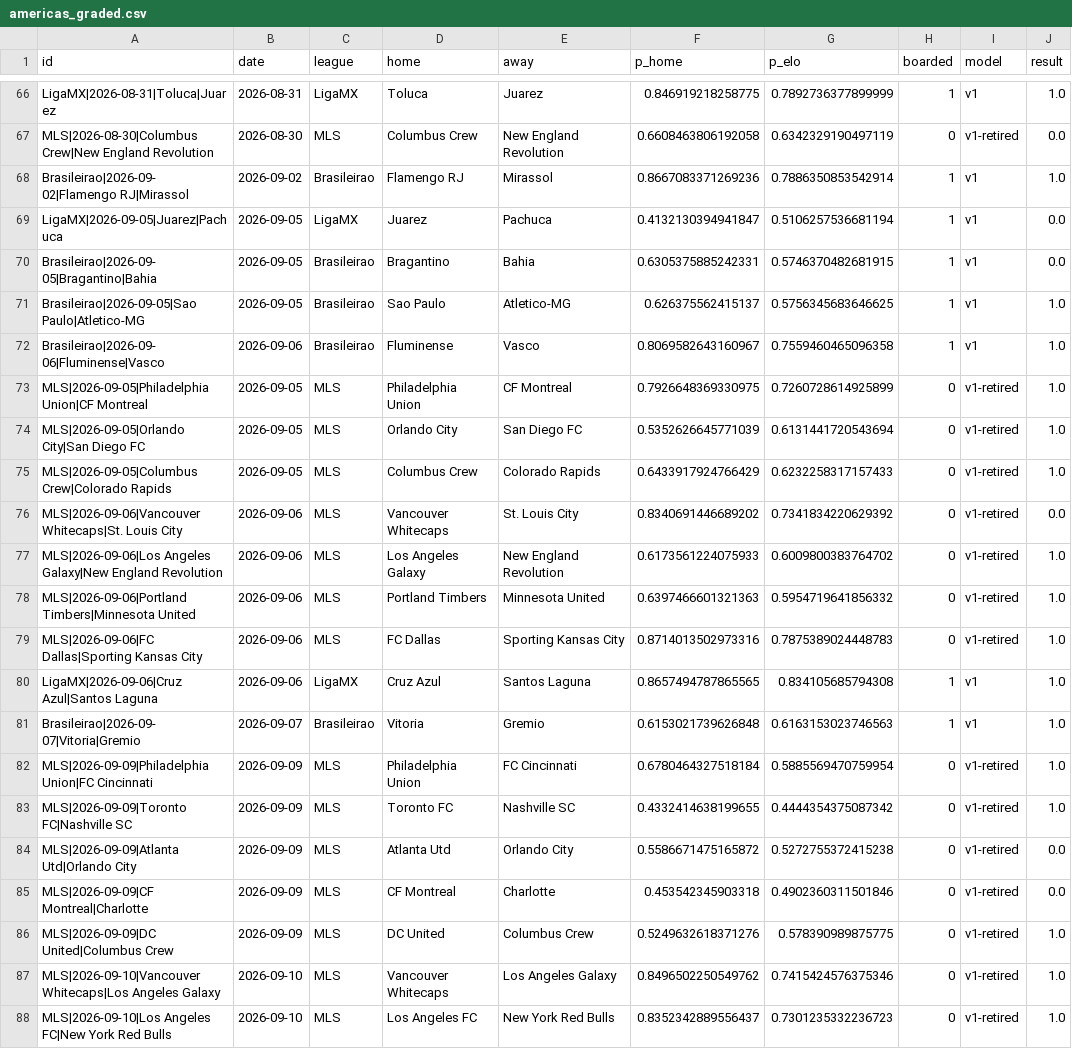
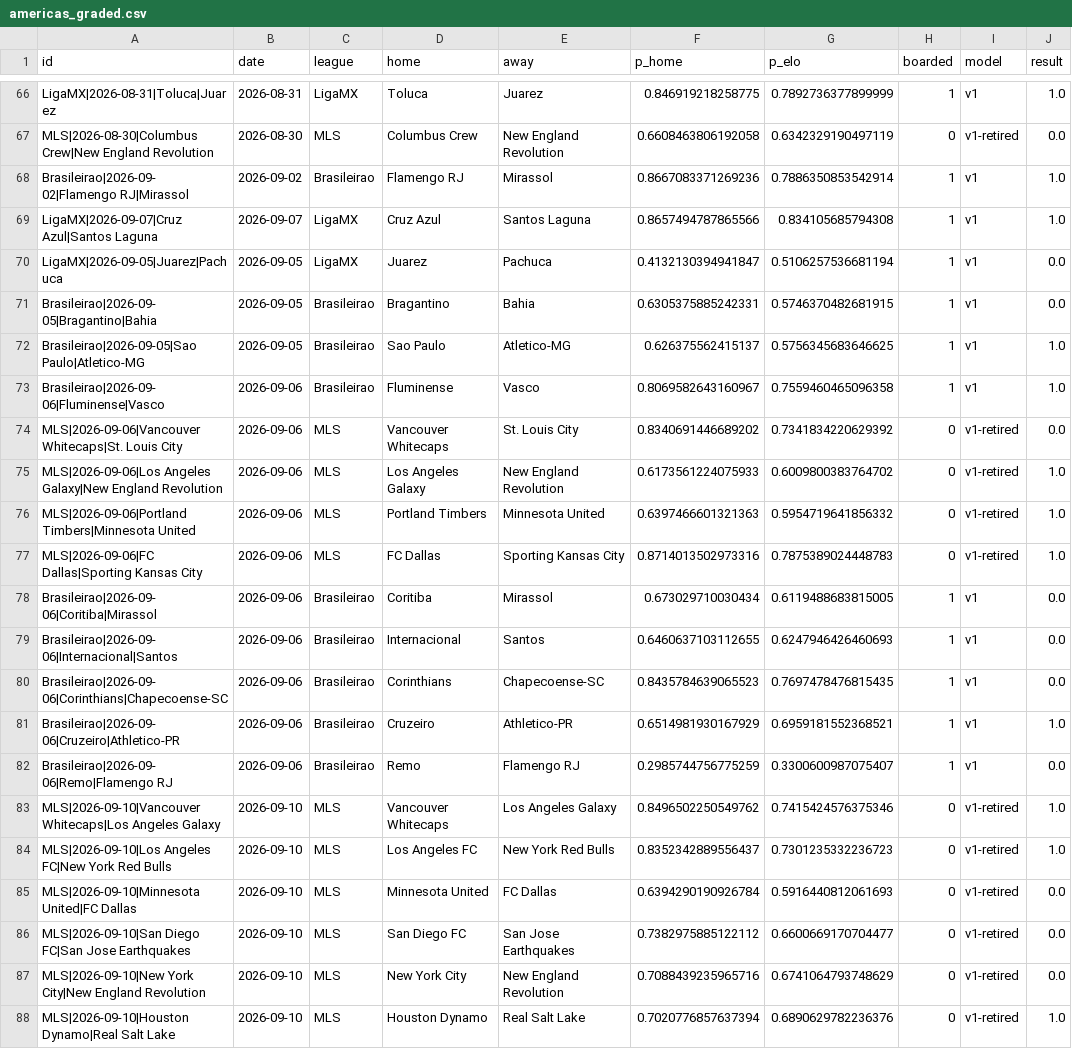
Before and after one commit to azcal/mbm-soccer, a CSV file: logs/americas_graded.csv, drawn as a sheet; only a part is shown, gaps mark what is left out; the shorter side is filled out with more unchanged rows.

```diff
--- a/logs/americas_graded.csv
+++ b/logs/americas_graded.csv
@@ -68,2 +68,3 @@ MLS|2026-08-30|Columbus Crew|New England Revolution,2026-08-30,MLS,Columbus Crew
 Brasileirao|2026-09-02|Flamengo RJ|Mirassol,2026-09-02,Brasileirao,Flamengo RJ,Mirassol,0.8667083371269236,0.7886350853542914,1,v1,1.0
+LigaMX|2026-09-07|Cruz Azul|Santos Laguna,2026-09-07,LigaMX,Cruz Azul,Santos Laguna,0.8657494787865566,0.834105685794308,1,v1,1.0
 LigaMX|2026-09-05|Juarez|Pachuca,2026-09-05,LigaMX,Juarez,Pachuca,0.4132130394941847,0.5106257536681194,1,v1,0.0
@@ -72,5 +73,2 @@ Brasileirao|2026-09-05|Sao Paulo|Atletico-MG,2026-09-05,Brasileirao,Sao Paulo,At
 Brasileirao|2026-09-06|Fluminense|Vasco,2026-09-06,Brasileirao,Fluminense,Vasco,0.8069582643160967,0.7559460465096358,1,v1,1.0
-MLS|2026-09-05|Philadelphia Union|CF Montreal,2026-09-05,MLS,Philadelphia Union,CF Montreal,0.7926648369330975,0.7260728614925899,0,v1-retired,1.0
-MLS|2026-09-05|Orlando City|San Diego FC,2026-09-05,MLS,Orlando City,San Diego FC,0.5352626645771039,0.6131441720543694,0,v1-retired,1.0
-MLS|2026-09-05|Columbus Crew|Colorado Rapids,2026-09-05,MLS,Columbus Crew,Colorado Rapids,0.6433917924766429,0.6232258317157433,0,v1-retired,1.0
 MLS|2026-09-06|Vancouver Whitecaps|St. Louis City,2026-09-06,MLS,Vancouver Whitecaps,St. Louis City,0.8340691446689202,0.7341834220629392,0,v1-retired,0.0
@@ -79,9 +77,7 @@ MLS|2026-09-06|Portland Timbers|Minnesota United,2026-09-06,MLS,Portland Timbers
 MLS|2026-09-06|FC Dallas|Sporting Kansas City,2026-09-06,MLS,FC Dallas,Sporting Kansas City,0.8714013502973316,0.7875389024448783,0,v1-retired,1.0
-LigaMX|2026-09-06|Cruz Azul|Santos Laguna,2026-09-06,LigaMX,Cruz Azul,Santos Laguna,0.8657494787865565,0.834105685794308,1,v1,1.0
-Brasileirao|2026-09-07|Vitoria|Gremio,2026-09-07,Brasileirao,Vitoria,Gremio,0.6153021739626848,0.6163153023746563,1,v1,1.0
-MLS|2026-09-09|Philadelphia Union|FC Cincinnati,2026-09-09,MLS,Philadelphia Union,FC Cincinnati,0.6780464327518184,0.5885569470759954,0,v1-retired,1.0
-MLS|2026-09-09|Toronto FC|Nashville SC,2026-09-09,MLS,Toronto FC,Nashville SC,0.4332414638199655,0.4444354375087342,0,v1-retired,1.0
-MLS|2026-09-09|Atlanta Utd|Orlando City,2026-09-09,MLS,Atlanta Utd,Orlando City,0.5586671475165872,0.5272755372415238,0,v1-retired,0.0
-MLS|2026-09-09|CF Montreal|Charlotte,2026-09-09,MLS,CF Montreal,Charlotte,0.453542345903318,0.4902360311501846,0,v1-retired,0.0
-MLS|2026-09-09|DC United|Columbus Crew,2026-09-09,MLS,DC United,Columbus Crew,0.5249632618371276,0.578390989875775,0,v1-retired,1.0
+Brasileirao|2026-09-06|Coritiba|Mirassol,2026-09-06,Brasileirao,Coritiba,Mirassol,0.673029710030434,0.6119488683815005,1,v1,0.0
+Brasileirao|2026-09-06|Internacional|Santos,2026-09-06,Brasileirao,Internacional,Santos,0.6460637103112655,0.6247946426460693,1,v1,0.0
+Brasileirao|2026-09-06|Corinthians|Chapecoense-SC,2026-09-06,Brasileirao,Corinthians,Chapecoense-SC,0.8435784639065523,0.7697478476815435,1,v1,0.0
+Brasileirao|2026-09-06|Cruzeiro|Athletico-PR,2026-09-06,Brasileirao,Cruzeiro,Athletico-PR,0.6514981930167929,0.6959181552368521,1,v1,1.0
+Brasileirao|2026-09-06|Remo|Flamengo RJ,2026-09-06,Brasileirao,Remo,Flamengo RJ,0.2985744756775259,0.3300600987075407,1,v1,0.0
 MLS|2026-09-10|Vancouver Whitecaps|Los Angeles Galaxy,2026-09-10,MLS,Vancouver Whitecaps,Los Angeles Galaxy,0.8496502250549762,0.7415424576375346,0,v1-retired,1.0
```
Also changed, not shown: data/americas_matches.csv, logs/americas_predictions.csv, 5 other files.
